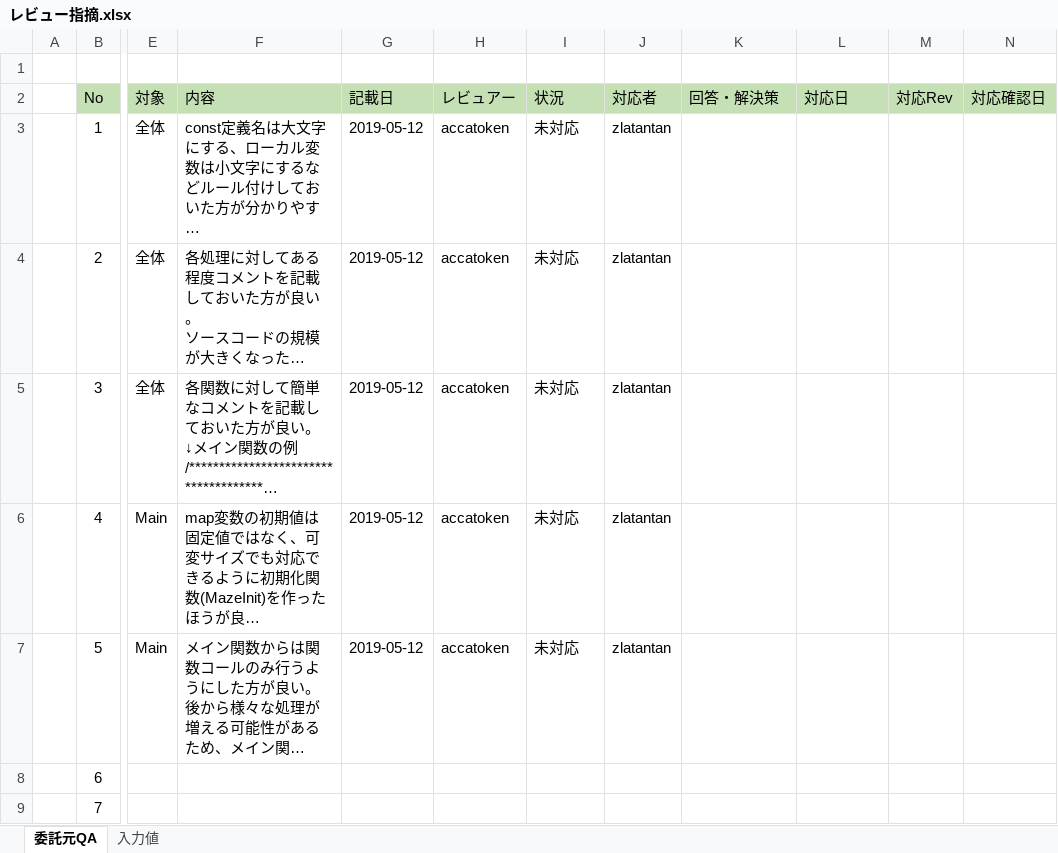
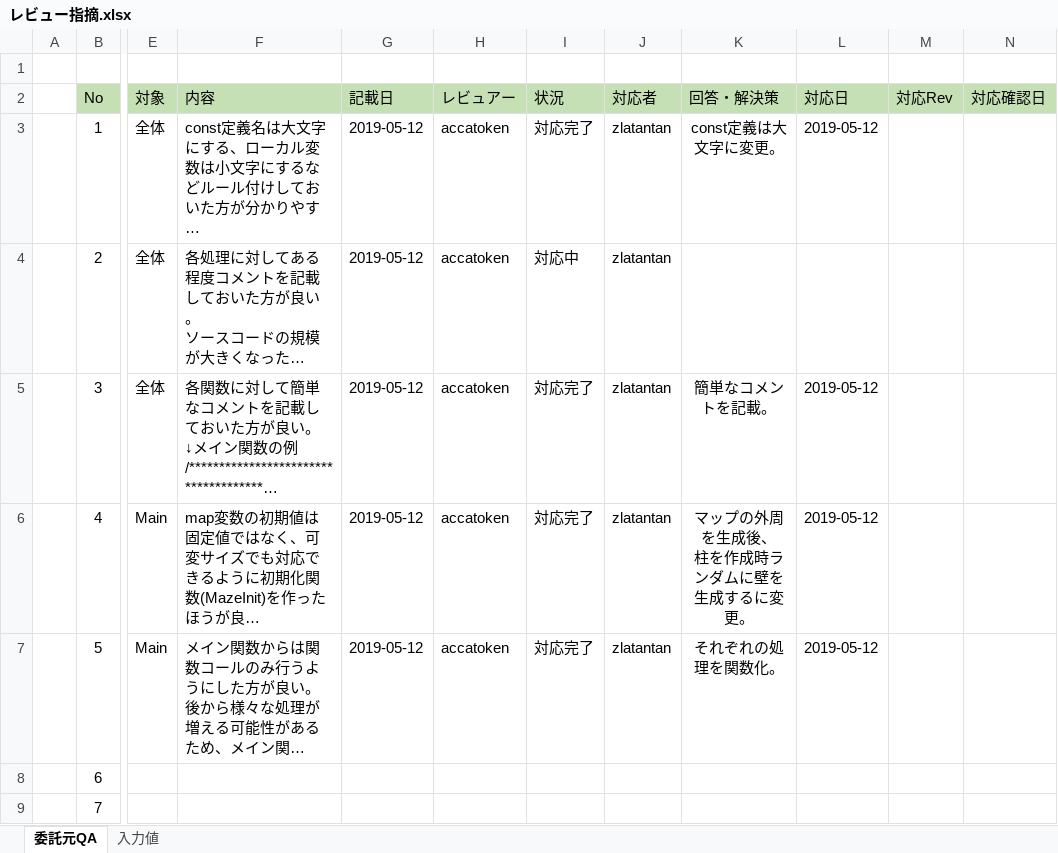
Before and after one commit to zlatantan/maze_test, an Excel workbook: review/レビュー指摘.xlsx, sheet 委託元QA, drawn as a sheet; only a part is shown, gaps mark what is left out; long unchanged cells end in …; values as stored, in another font and other column widths than the file's, no borders; conditional formats not drawn; ↵ is a line break in a cell; the diff names each change by its address in the sheet, - before the commit and + after, or states it on an @@ line.

```diff
--- a/review/レビュー指摘.xlsx (sheet 委託元QA)
+++ b/review/レビュー指摘.xlsx (sheet 委託元QA)
-I3 (状況): 未対応
+I3 (状況): 対応完了
-K3 (回答・解決策): (empty)
+K3 (回答・解決策): const定義は大文字に変更。
-L3 (対応日): (empty)
+L3 (対応日): 2019-05-12
-I4 (状況): 未対応
+I4 (状況): 対応中
-I5:I7 (状況): 未対応
+I5:I7 (状況): 対応完了
-K5 (回答・解決策): (empty)
+K5 (回答・解決策): 簡単なコメントを記載。
-L5:L7 (対応日): (empty)
+L5:L7 (対応日): 2019-05-12
-K6 (回答・解決策): (empty)
+K6 (回答・解決策): マップの外周を生成後、 ↵ 柱を作成時ランダムに壁を生成するに変更。
-K7 (回答・解決策): (empty)
+K7 (回答・解決策): それぞれの処理を関数化。
```
Also changed, not shown: 2 other files.
